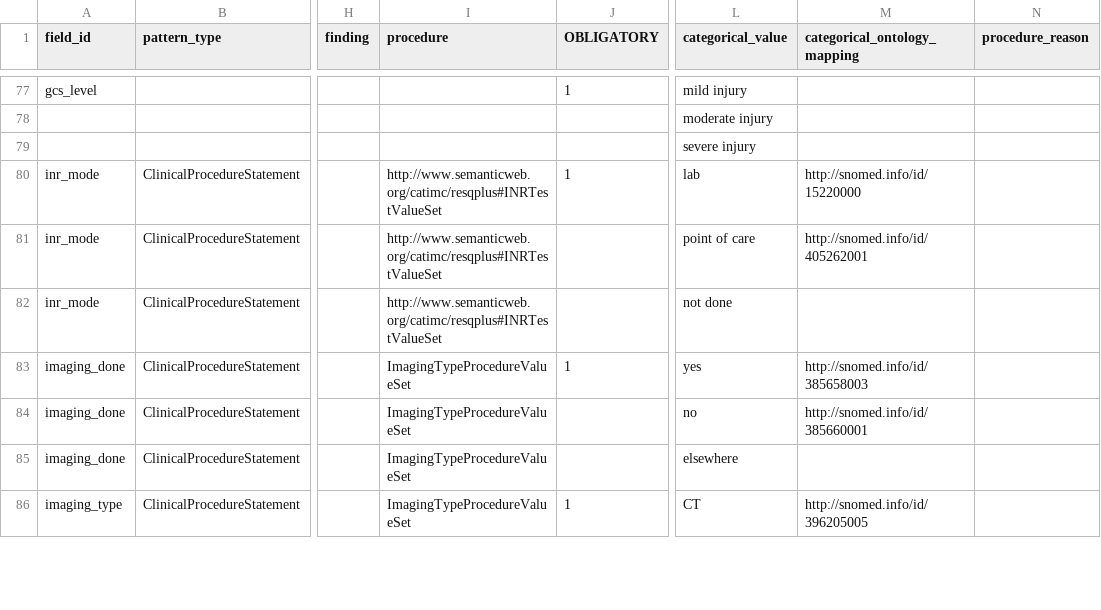
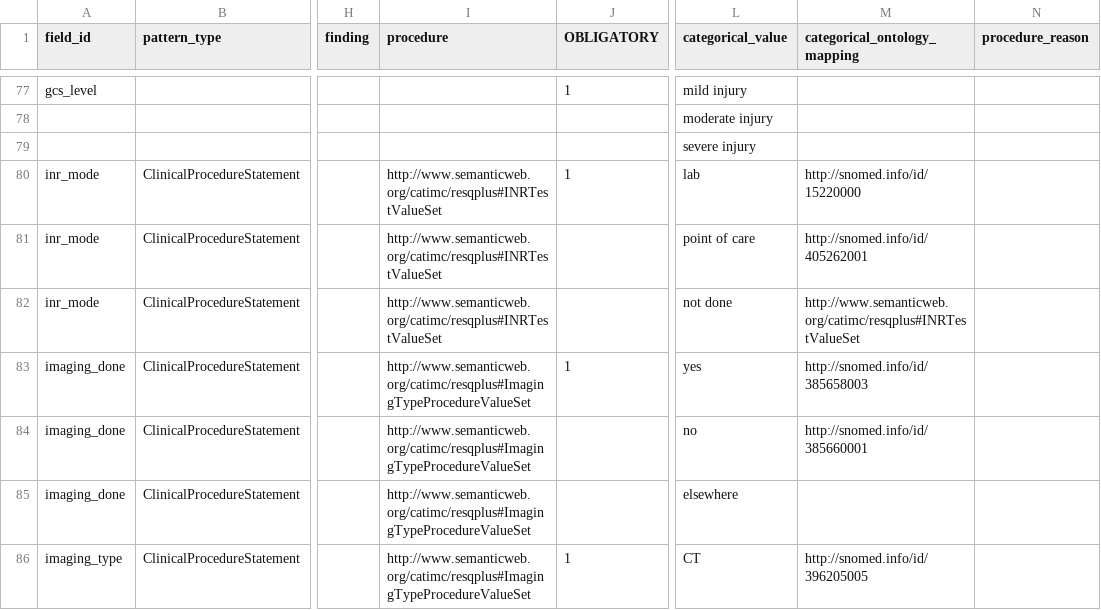
Before and after one commit to tecnomod-um/RESQPLUS-PIPELINE, a CSV file: upload/input_data/mappings.csv, drawn as a sheet; only a part is shown, gaps mark what is left out; the diff covers the shown part only; the diff names each change by its address in the sheet, - before the commit and + after, or states it on an @@ line.

Commit message:
Add files via upload

```diff
--- a/upload/input_data/mappings.csv
+++ b/upload/input_data/mappings.csv
-M82 (categorical_ontology_mapping): (empty)
+M82 (categorical_ontology_mapping): http://www.semanticweb.org/catimc/resqplus#INRTestValueSet
-I83:I86 (procedure): ImagingTypeProcedureValueSet
+I83:I86 (procedure): http://www.semanticweb.org/catimc/resqplus#ImagingTypeProcedureValueSet
```
Also changed, not shown: 42 edited cells elsewhere in this file.
